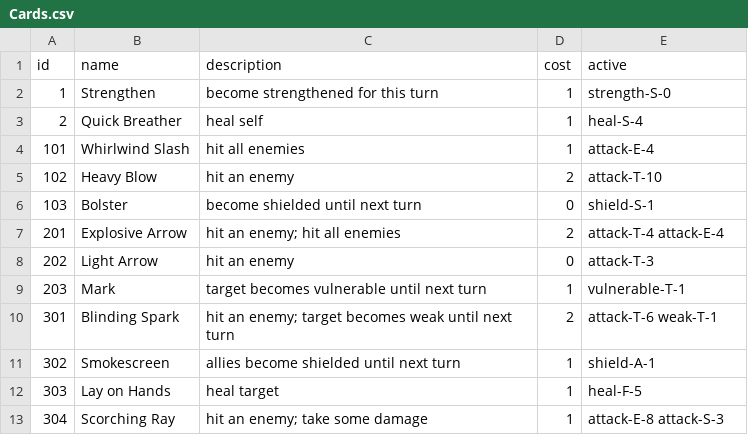
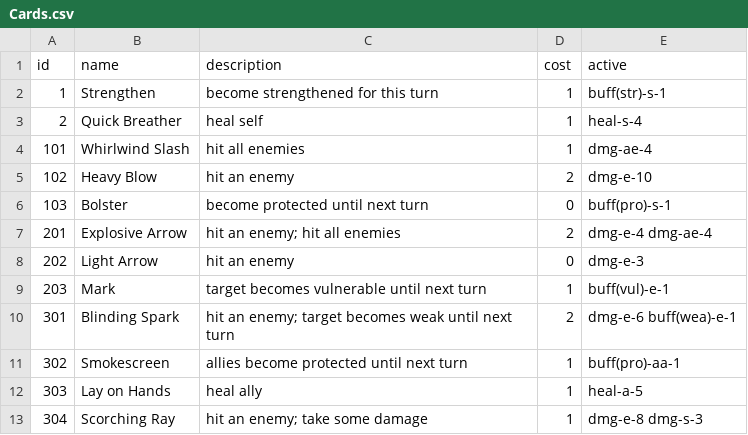
Before and after one commit to thespoonftw/slaythefinaldungeon, a CSV file: Assets/StreamingAssets/Data/Cards.csv, drawn as a sheet.

```diff
--- a/Assets/StreamingAssets/Data/Cards.csv
+++ b/Assets/StreamingAssets/Data/Cards.csv
@@ -1,13 +1,13 @@
 id,name,description,cost,active
-1,Strengthen,become strengthened for this turn,1,strength-S-0
-2,Quick Breather,heal self,1,heal-S-4
-101,Whirlwind Slash,hit all enemies ,1,attack-E-4
-102,Heavy Blow,hit an enemy,2,attack-T-10
-103,Bolster,become shielded until next turn,0,shield-S-1
-201,Explosive Arrow,hit an enemy; hit all enemies,2,attack-T-4 attack-E-4
-202,Light Arrow,hit an enemy,0,attack-T-3
-203,Mark,target becomes vulnerable until next turn,1,vulnerable-T-1
-301,Blinding Spark,hit an enemy; target becomes weak until next turn,2,attack-T-6 weak-T-1
-302,Smokescreen,allies become shielded until next turn,1,shield-A-1
-303,Lay on Hands,heal target,1,heal-F-5
-304,Scorching Ray,hit an enemy; take some damage,1,attack-E-8 attack-S-3
+1,Strengthen,become strengthened for this turn,1,buff(str)-s-1
+2,Quick Breather,heal self,1,heal-s-4
+101,Whirlwind Slash,hit all enemies ,1,dmg-ae-4
+102,Heavy Blow,hit an enemy,2,dmg-e-10
+103,Bolster,become protected until next turn,0,buff(pro)-s-1
+201,Explosive Arrow,hit an enemy; hit all enemies,2,dmg-e-4 dmg-ae-4
+202,Light Arrow,hit an enemy,0,dmg-e-3
+203,Mark,target becomes vulnerable until next turn,1,buff(vul)-e-1
+301,Blinding Spark,hit an enemy; target becomes weak until next turn,2,dmg-e-6 buff(wea)-e-1
+302,Smokescreen,allies become protected until next turn,1,buff(pro)-aa-1
+303,Lay on Hands,heal ally,1,heal-a-5
+304,Scorching Ray,hit an enemy; take some damage,1,dmg-e-8 dmg-s-3
```
Also changed, not shown: Assets/StreamingAssets/Data/Equipment.csv, 17 other files.
